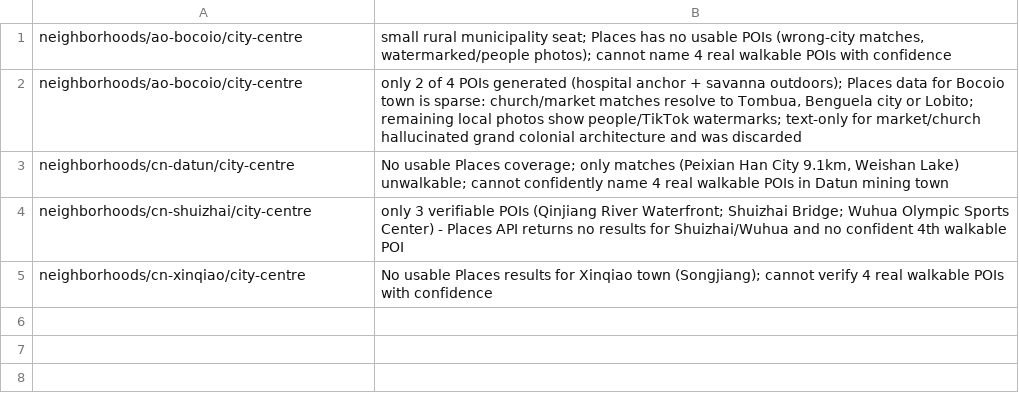
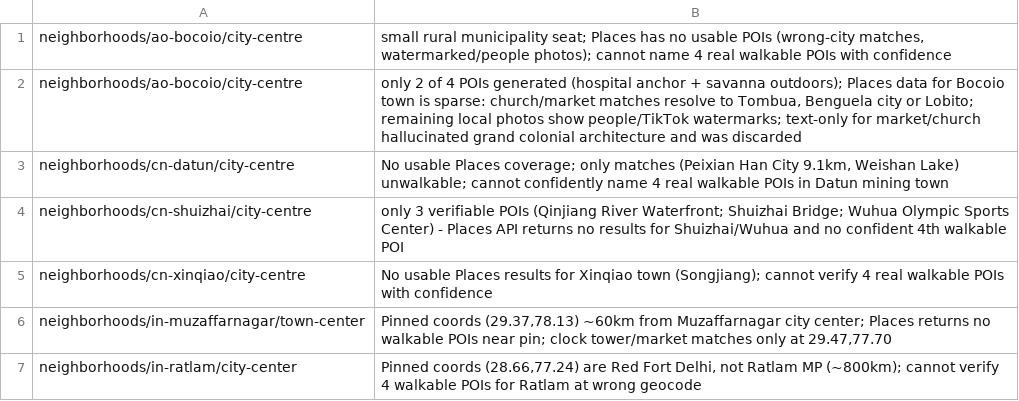
Before and after one commit to shie-tai/tai-neighborhoods, a CSV file: data/poi_provenance/flagged_shard_11.csv, drawn as a sheet; the diff names each change by its address in the sheet, - before the commit and + after, or states it on an @@ line.

```diff
--- a/data/poi_provenance/flagged_shard_11.csv
+++ b/data/poi_provenance/flagged_shard_11.csv
+row 6: neighborhoods/in-muzaffarnagar/town-center | Pinned coords (29.37,78.13) ~60km from Muzaffarnagar city center; Places returns no walkable POIs near pin; clock tower/market matches only at 29.47,77.70
+row 7: neighborhoods/in-ratlam/city-center | Pinned coords (28.66,77.24) are Red Fort Delhi, not Ratlam MP (~800km); cannot verify 4 walkable POIs for Ratlam at wrong geocode
```
Also changed, not shown: 22 other files.
